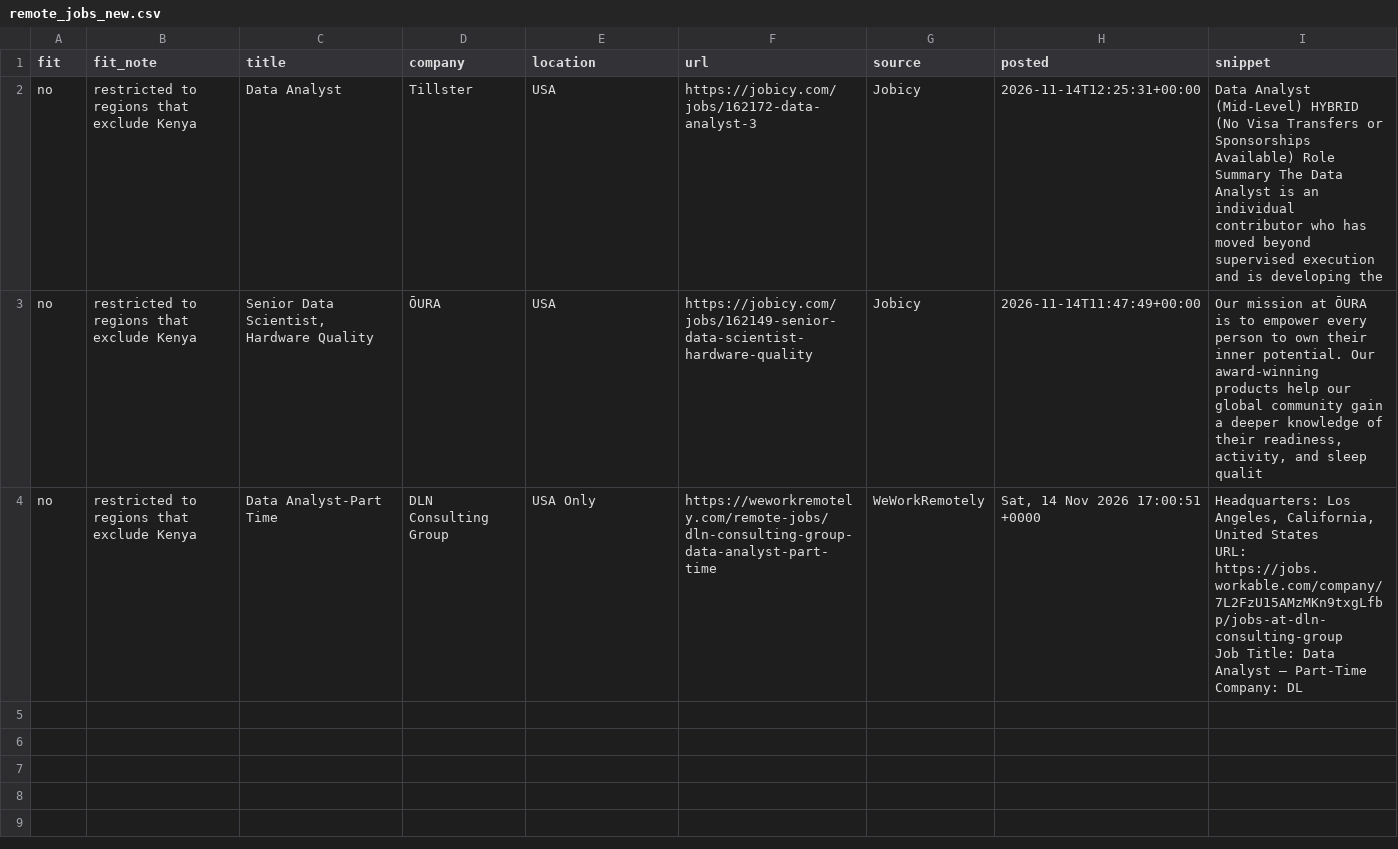
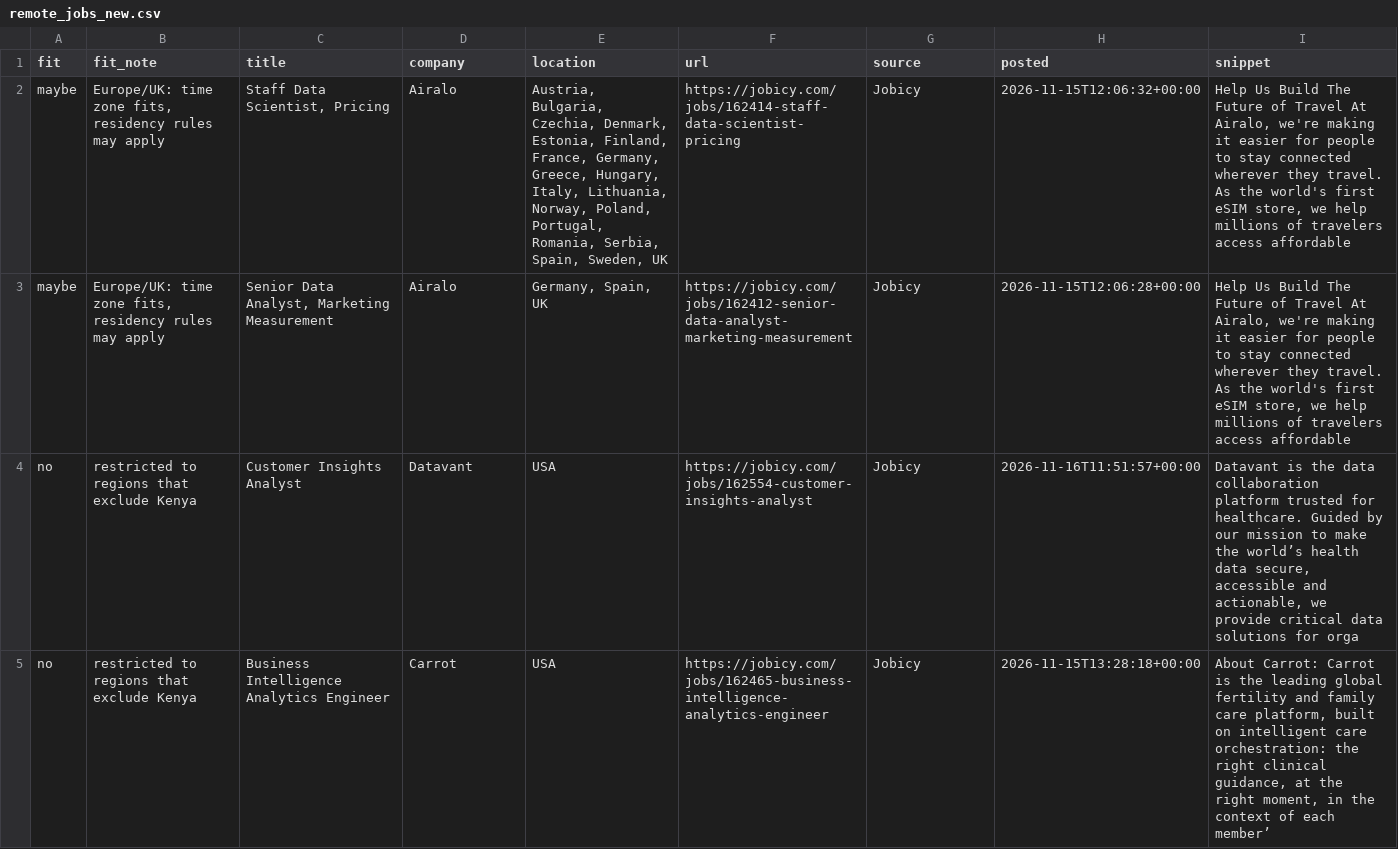
Before and after one commit to Joseph89155/remote-job-scraper, a CSV file: remote_jobs_new.csv, drawn as a sheet.

```diff
--- a/remote_jobs_new.csv
+++ b/remote_jobs_new.csv
@@ -1,9 +1,5 @@
 fit,fit_note,title,company,location,url,source,posted,snippet
-no,restricted to regions that exclude Kenya,Data Analyst,Tillster,USA,https://jobicy.com/jobs/162172-data-analyst-3,Jobicy,2026-11-14T12:25:31+00:00,Data Analyst (Mid-Level) HYBRID (No Visa Transfers or Sponsorships Available) Role Summary The Data Analyst is an individual contributor who has moved beyond supervised execution and is developing the
-no,restricted to regions that exclude Kenya,"Senior Data Scientist, Hardware Quality",ŌURA,USA,https://jobicy.com/jobs/162149-senior-data-scientist-hardware-quality,Jobicy,2026-11-14T11:47:49+00:00,"Our mission at ŌURA is to empower every person to own their inner potential. Our award-winning products help our global community gain a deeper knowledge of their readiness, activity, and sleep qualit"
-no,restricted to regions that exclude Kenya,Data Analyst-Part Time,DLN Consulting Group,USA Only,https://weworkremotely.com/remote-jobs/dln-consulting-group-data-analyst-part-time,WeWorkRemotely,"Sat, 14 Nov 2026 17:00:51 +0000","
-  Headquarters: Los Angeles, California, United States
-    URL: https://jobs.workable.com/company/7L2FzU15AMzMKn9txgLfbp/jobs-at-dln-consulting-group
-
-
-Job Title: Data Analyst — Part-Time Company: DL"
+maybe,"Europe/UK: time zone fits, residency rules may apply","Staff Data Scientist, Pricing",Airalo,"Austria,  Bulgaria,  Czechia,  Denmark,  Estonia,  Finland,  France,  Germany,  Greece,  Hungary,  Italy,  Lithuania,  Norway,  Poland,  Portugal,  Romania,  Serbia,  Spain,  Sweden,  UK",https://jobicy.com/jobs/162414-staff-data-scientist-pricing,Jobicy,2026-11-15T12:06:32+00:00,"Help Us Build The Future of Travel At Airalo, we're making it easier for people to stay connected wherever they travel. As the world's first eSIM store, we help millions of travelers access affordable"
+maybe,"Europe/UK: time zone fits, residency rules may apply","Senior Data Analyst, Marketing Measurement",Airalo,"Germany,  Spain,  UK",https://jobicy.com/jobs/162412-senior-data-analyst-marketing-measurement,Jobicy,2026-11-15T12:06:28+00:00,"Help Us Build The Future of Travel At Airalo, we're making it easier for people to stay connected wherever they travel. As the world's first eSIM store, we help millions of travelers access affordable"
+no,restricted to regions that exclude Kenya,Customer Insights Analyst,Datavant,USA,https://jobicy.com/jobs/162554-customer-insights-analyst,Jobicy,2026-11-16T11:51:57+00:00,"Datavant is the data collaboration platform trusted for healthcare. Guided by our mission to make the world’s health data secure, accessible and actionable, we provide critical data solutions for orga"
+no,restricted to regions that exclude Kenya,Business Intelligence Analytics Engineer,Carrot,USA,https://jobicy.com/jobs/162465-business-intelligence-analytics-engineer,Jobicy,2026-11-15T13:28:18+00:00,"About Carrot: Carrot is the leading global fertility and family care platform, built on intelligent care orchestration: the right clinical guidance, at the right moment, in the context of each member’"
```
Also changed, not shown: 1 other file.
